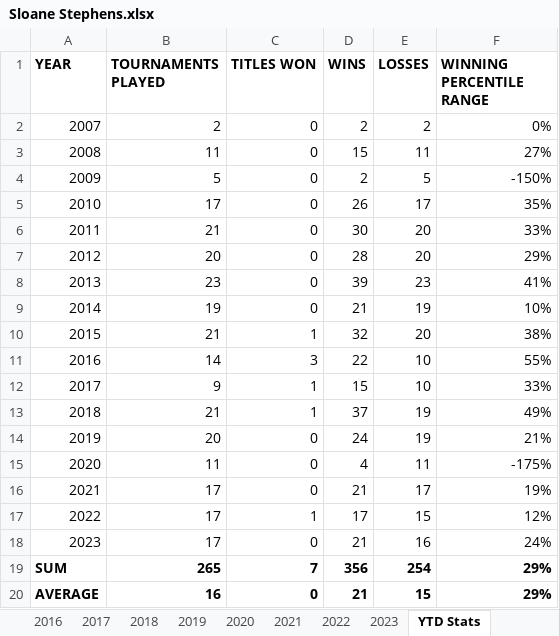
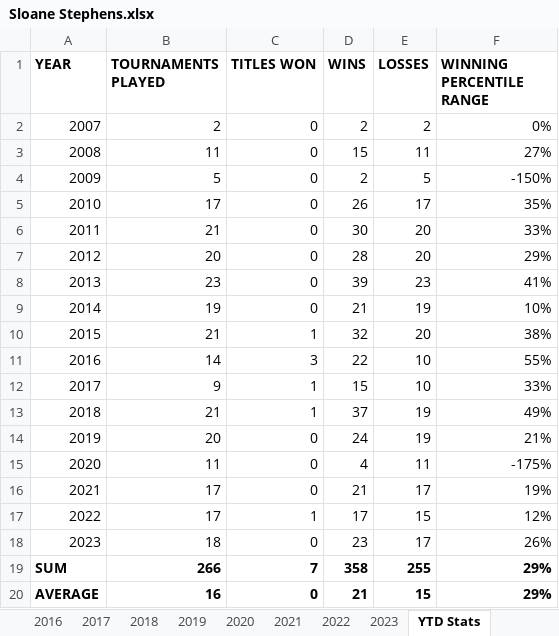
Before and after one commit to soumyavajjhala/soumyavajjhala.github.io, an Excel workbook: Tennis/WTA Tour/Sloane Stephens.xlsx, sheet YTD Stats, drawn as a sheet; values as stored, in another font and other column widths than the file's, no borders; conditional formats not drawn; the diff names each change by its address in the sheet, - before the commit and + after, or states it on an @@ line.

```diff
--- a/Tennis/WTA Tour/Sloane Stephens.xlsx (sheet YTD Stats)
+++ b/Tennis/WTA Tour/Sloane Stephens.xlsx (sheet YTD Stats)
-B18 (TOURNAMENTS PLAYED): 17
+B18 (TOURNAMENTS PLAYED): 18
-D18 (WINS): 21
+D18 (WINS): 23
-E18 (LOSSES): 16
+E18 (LOSSES): 17
-F18 (WINNING PERCENTILE RANGE): 24%
+F18 (WINNING PERCENTILE RANGE): 26%
-B19 (TOURNAMENTS PLAYED): 265
+B19 (TOURNAMENTS PLAYED): 266
-D19 (WINS): 356
+D19 (WINS): 358
-E19 (LOSSES): 254
+E19 (LOSSES): 255
```
Also changed, not shown: sheet 2023, charts or pictures, Tennis/WTA Tour/WTA YTD Winning Percentile Range Leaderboad.xlsx, 1 other file.
